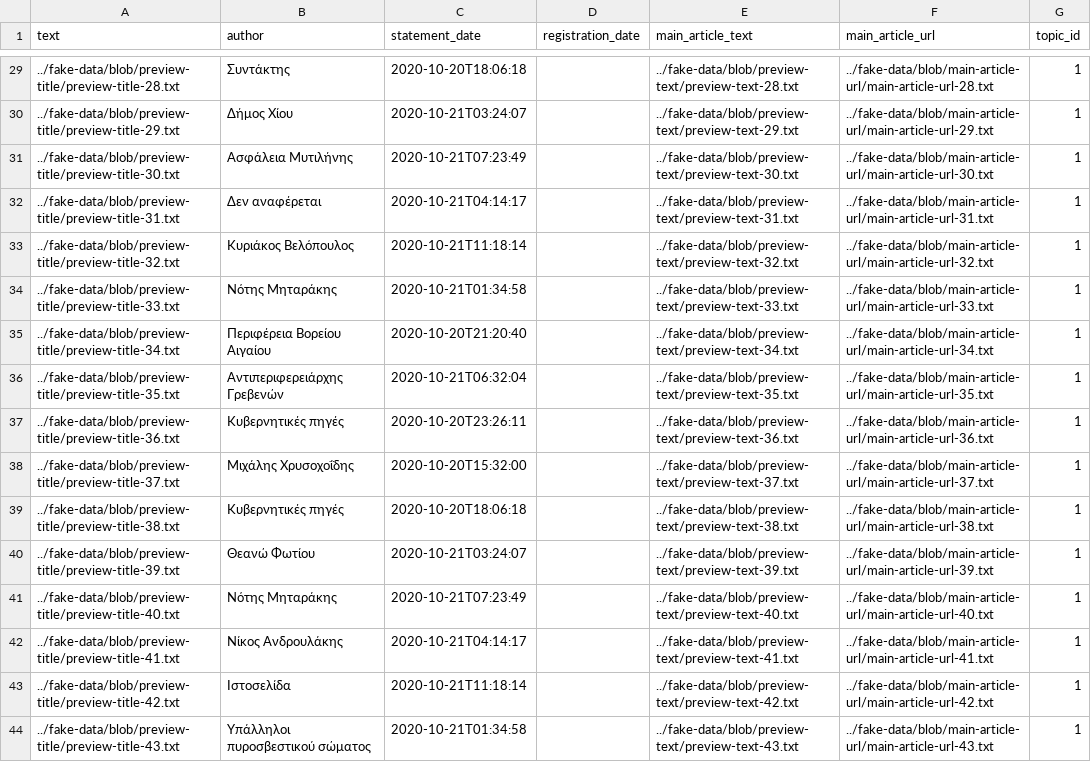
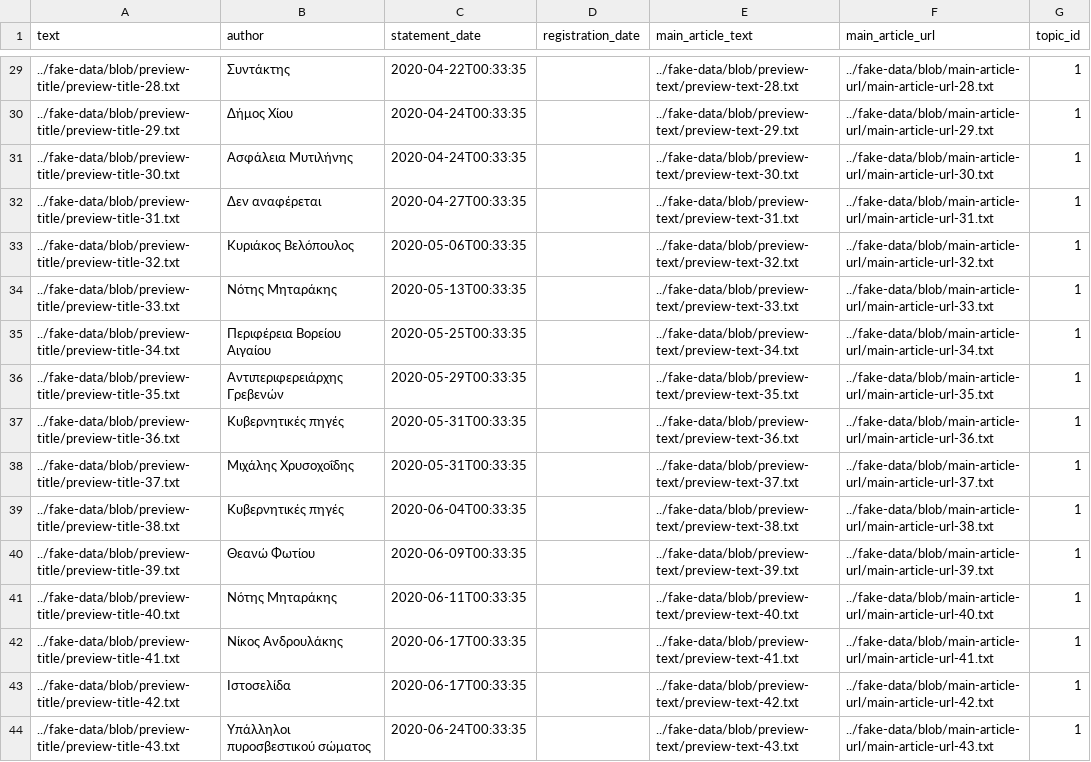
Before and after one commit to Check4facts/c4f-webapp, a CSV file: src/main/resources/config/liquibase/fake-data/statement.csv, drawn as a sheet; only a part is shown, gaps mark what is left out; the diff covers the shown part only; the diff names each change by its address in the sheet, - before the commit and + after, or states it on an @@ line.

Commit message:
Correct dates added.

```diff
--- a/src/main/resources/config/liquibase/fake-data/statement.csv
+++ b/src/main/resources/config/liquibase/fake-data/statement.csv
-C29 (statement_date): 2020-10-20T18:06:18
+C29 (statement_date): 2020-04-22T00:33:35
-C30 (statement_date): 2020-10-21T03:24:07
+C30 (statement_date): 2020-04-24T00:33:35
-C31 (statement_date): 2020-10-21T07:23:49
+C31 (statement_date): 2020-04-24T00:33:35
-C32 (statement_date): 2020-10-21T04:14:17
+C32 (statement_date): 2020-04-27T00:33:35
-C33 (statement_date): 2020-10-21T11:18:14
+C33 (statement_date): 2020-05-06T00:33:35
-C34 (statement_date): 2020-10-21T01:34:58
+C34 (statement_date): 2020-05-13T00:33:35
-C35 (statement_date): 2020-10-20T21:20:40
+C35 (statement_date): 2020-05-25T00:33:35
-C36 (statement_date): 2020-10-21T06:32:04
+C36 (statement_date): 2020-05-29T00:33:35
-C37 (statement_date): 2020-10-20T23:26:11
+C37 (statement_date): 2020-05-31T00:33:35
-C38 (statement_date): 2020-10-20T15:32:00
+C38 (statement_date): 2020-05-31T00:33:35
-C39 (statement_date): 2020-10-20T18:06:18
+C39 (statement_date): 2020-06-04T00:33:35
-C40 (statement_date): 2020-10-21T03:24:07
+C40 (statement_date): 2020-06-09T00:33:35
-C41 (statement_date): 2020-10-21T07:23:49
+C41 (statement_date): 2020-06-11T00:33:35
-C42 (statement_date): 2020-10-21T04:14:17
+C42 (statement_date): 2020-06-17T00:33:35
-C43 (statement_date): 2020-10-21T11:18:14
+C43 (statement_date): 2020-06-17T00:33:35
-C44 (statement_date): 2020-10-21T01:34:58
+C44 (statement_date): 2020-06-24T00:33:35
```
Also changed, not shown: 27 edited cells elsewhere in this file.
